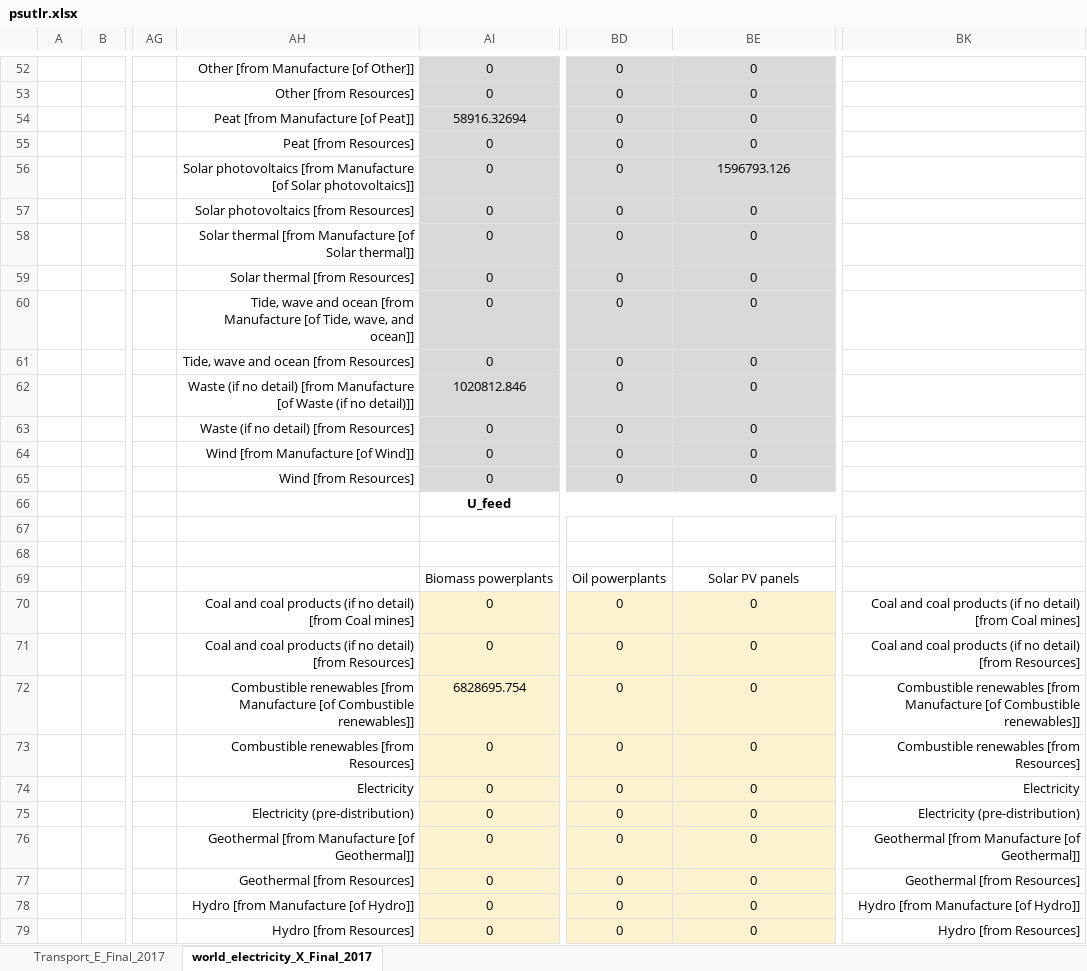
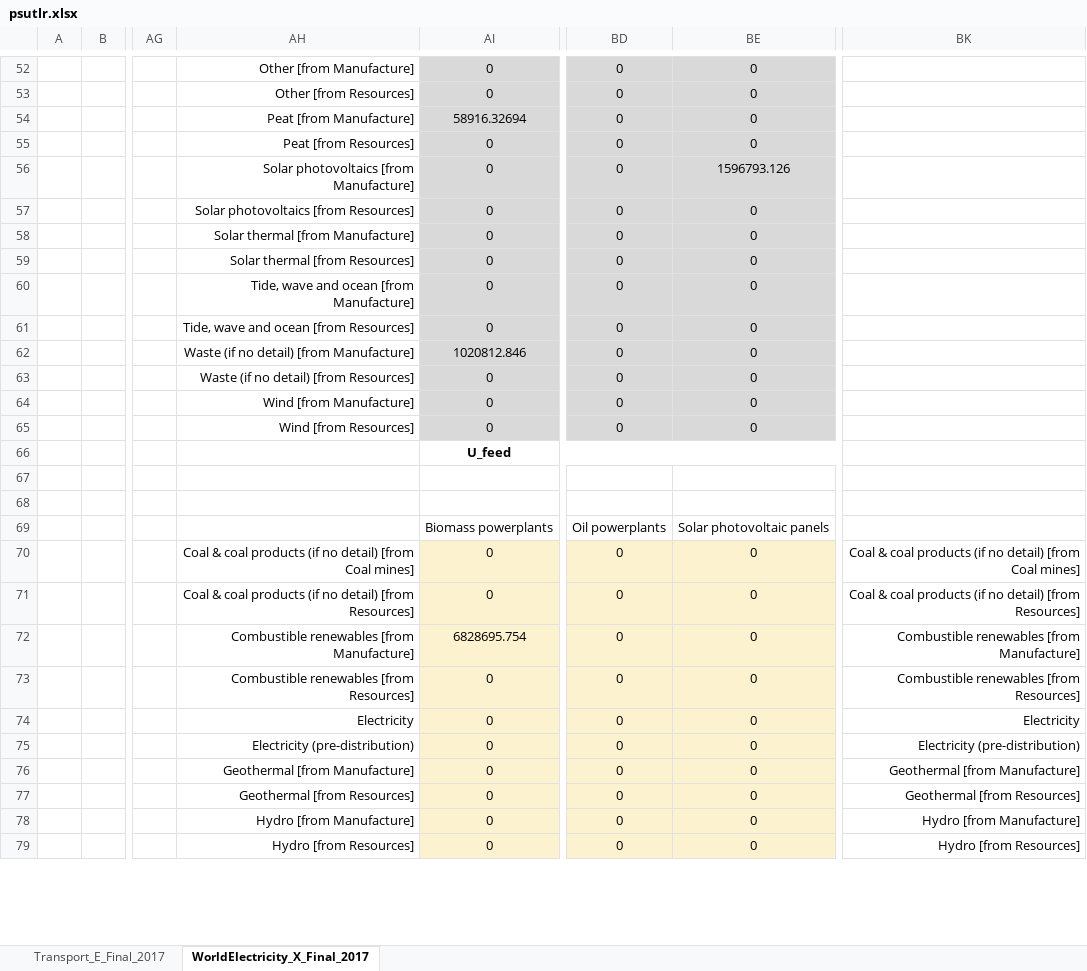
Before and after one commit to MatthewHeun/LongRunPipeline, an Excel workbook: data/psutlr.xlsx, sheet WorldElectricity_X_Final_2017, drawn as a sheet; only a part is shown, gaps mark what is left out; values as stored, in another font and other column widths than the file's, no borders; the diff covers the shown part only; the diff names each change by its address in the sheet, - before the commit and + after, or states it on an @@ line.

```diff
--- a/data/psutlr.xlsx (sheet WorldElectricity_X_Final_2017)
+++ b/data/psutlr.xlsx (sheet WorldElectricity_X_Final_2017)
-sheet tab: world_electricity_X_Final_2017
+sheet tab: WorldElectricity_X_Final_2017
-AH52: Other [from Manufacture [of Other]]
+AH52: Other [from Manufacture]
-AH54: Peat [from Manufacture [of Peat]]
+AH54: Peat [from Manufacture]
-AH56: …photovoltaics [from Manufacture [of Solar photovoltaics]]
+AH56: …photovoltaics [from Manufacture]
-AH58: Solar thermal [from Manufacture [of Solar thermal]]
+AH58: Solar thermal [from Manufacture]
-AH60: …ocean [from Manufacture [of Tide, wave, and ocean]]
+AH60: …ocean [from Manufacture]
-AH62: …detail) [from Manufacture [of Waste (if no detail)]]
+AH62: …detail) [from Manufacture]
-AH64: Wind [from Manufacture [of Wind]]
+AH64: Wind [from Manufacture]
-BE69: Solar PV panels
+BE69: Solar photovoltaic panels
-AH70: Coal and coal products…
+AH70: Coal & coal products…
-BK70: Coal and coal products…
+BK70: Coal & coal products…
-AH71: Coal and coal products…
+AH71: Coal & coal products…
-BK71: Coal and coal products…
+BK71: Coal & coal products…
-AH72: …renewables [from Manufacture [of Combustible renewables]]
+AH72: …renewables [from Manufacture]
-BK72: …renewables [from Manufacture [of Combustible renewables]]
+BK72: …renewables [from Manufacture]
-AH76: Geothermal [from Manufacture [of Geothermal]]
+AH76: Geothermal [from Manufacture]
-BK76: Geothermal [from Manufacture [of Geothermal]]
+BK76: Geothermal [from Manufacture]
-AH78: Hydro [from Manufacture [of Hydro]]
+AH78: Hydro [from Manufacture]
-BK78: Hydro [from Manufacture [of Hydro]]
+BK78: Hydro [from Manufacture]
```
Also changed, not shown: 117 edited cells elsewhere in this sheet, sheet Transport_E_Final_2017, 4 other files.
